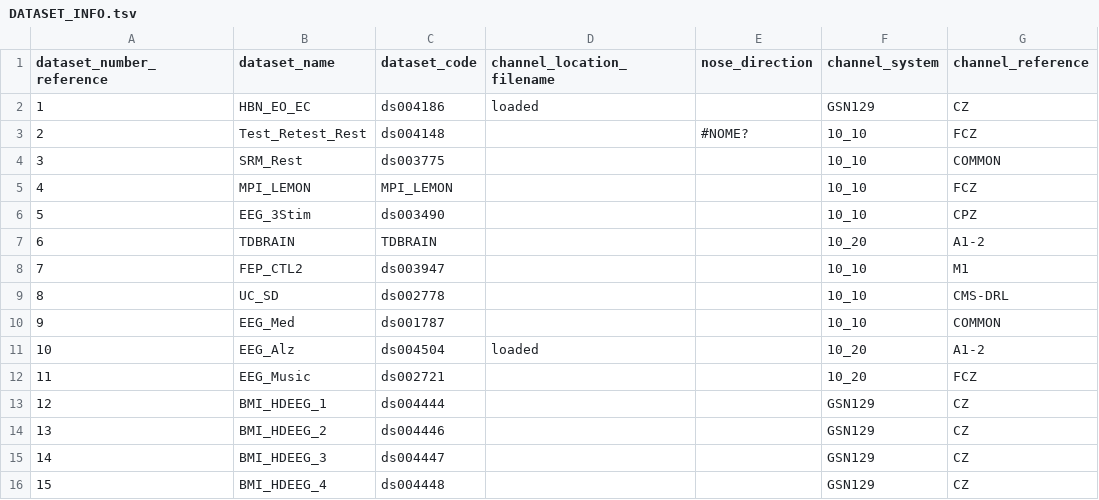
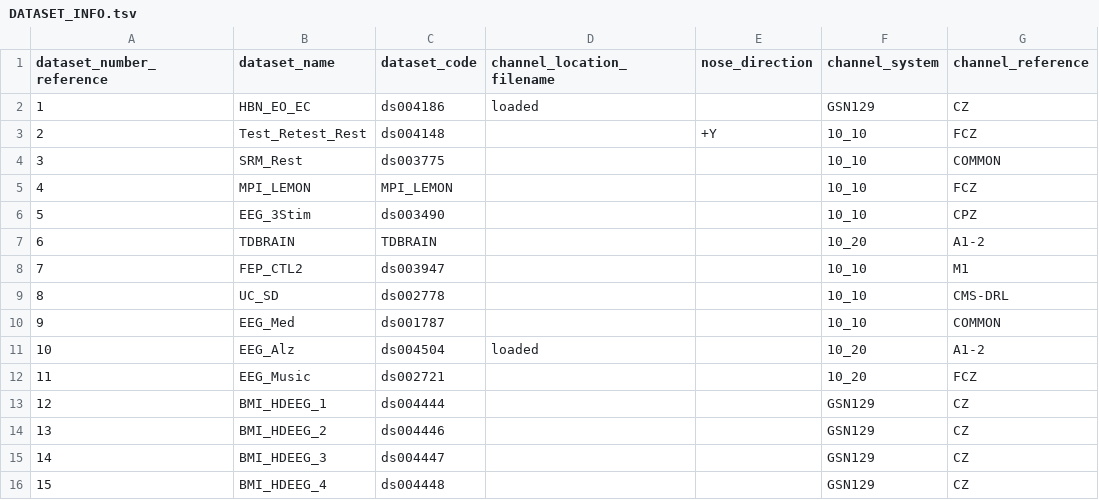
Before and after one commit to MedMaxLab/BIDSAlign, a TSV file: DATASET_INFO.tsv, drawn as a sheet; only a part is shown; the diff names each change by its address in the sheet, - before the commit and + after, or states it on an @@ line.

```diff
--- a/DATASET_INFO.tsv
+++ b/DATASET_INFO.tsv
-E3 (nose_direction): #NOME?
+E3 (nose_direction): +Y
```
Also changed, not shown: 17 other files.
